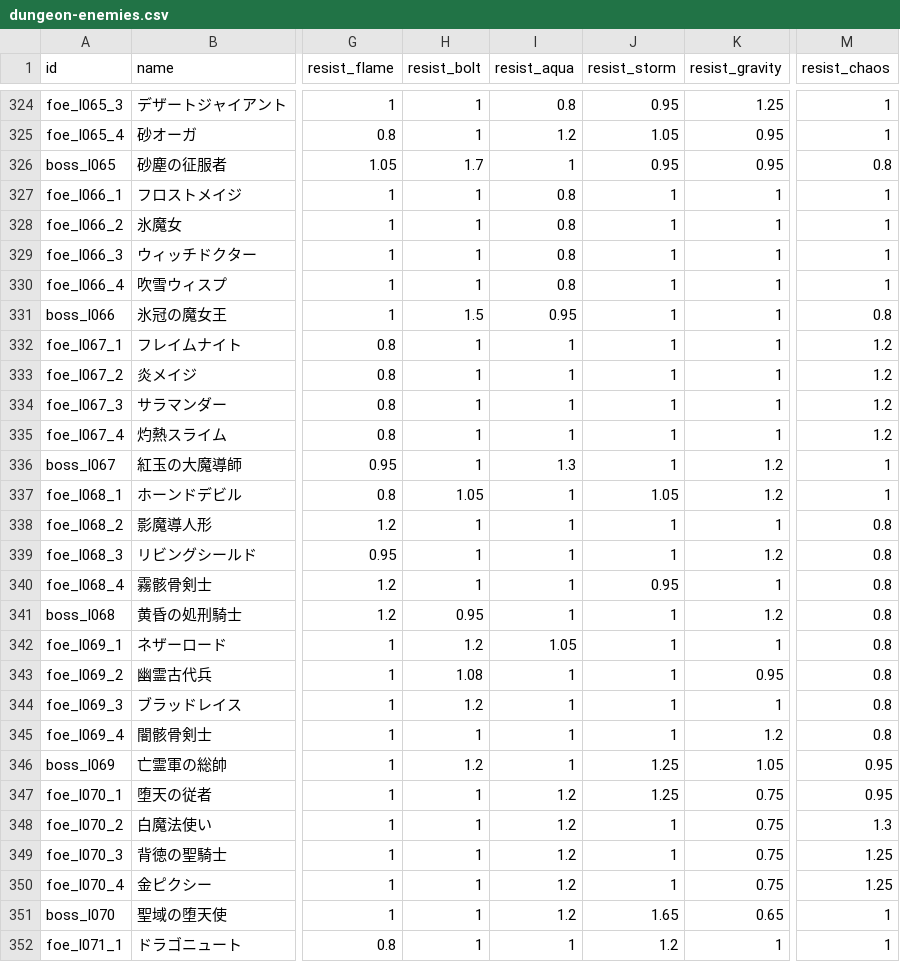
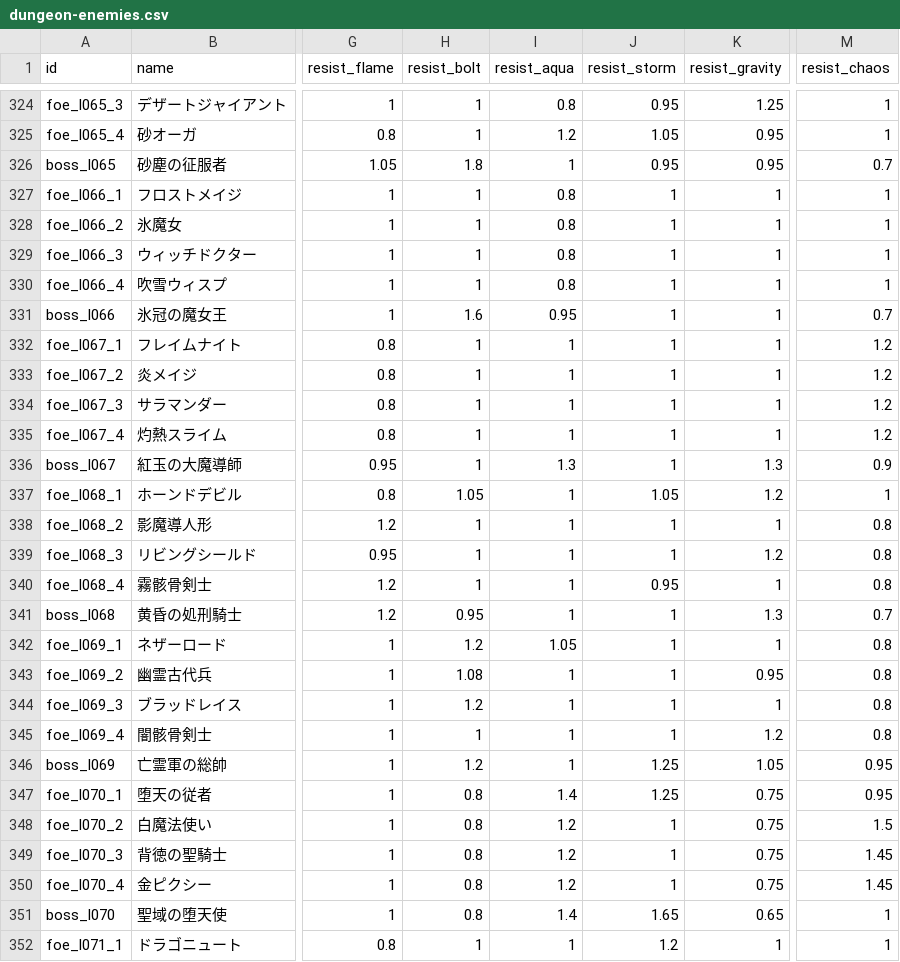
Before and after one commit to Katsuya100/magia-fantasy-larp-tool, a CSV file: assets/data/dungeon-enemies.csv, drawn as a sheet; only a part is shown, gaps mark what is left out; the diff covers the shown part only; the diff names each change by its address in the sheet, - before the commit and + after, or states it on an @@ line.

Commit message:
balance(dungeon): introduce complementary 70F defenses and earlier elemental counterplay

```diff
--- a/assets/data/dungeon-enemies.csv
+++ b/assets/data/dungeon-enemies.csv
-H326 (resist_bolt): 1.7
+H326 (resist_bolt): 1.8
-M326 (resist_chaos): 0.8
+M326 (resist_chaos): 0.7
-H331 (resist_bolt): 1.5
+H331 (resist_bolt): 1.6
-M331 (resist_chaos): 0.8
+M331 (resist_chaos): 0.7
-K336 (resist_gravity): 1.2
+K336 (resist_gravity): 1.3
-M336 (resist_chaos): 1
+M336 (resist_chaos): 0.9
-K341 (resist_gravity): 1.2
+K341 (resist_gravity): 1.3
-M341 (resist_chaos): 0.8
+M341 (resist_chaos): 0.7
-H347:H351 (resist_bolt): 1
+H347:H351 (resist_bolt): 0.8
-I347 (resist_aqua): 1.2
+I347 (resist_aqua): 1.4
-M348 (resist_chaos): 1.3
+M348 (resist_chaos): 1.5
-M349:M350 (resist_chaos): 1.25
+M349:M350 (resist_chaos): 1.45
-I351 (resist_aqua): 1.2
+I351 (resist_aqua): 1.4
```
Also changed, not shown: 8 edited cells elsewhere in this file, 3 other files.
